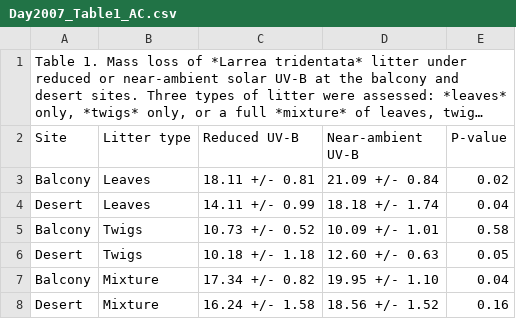
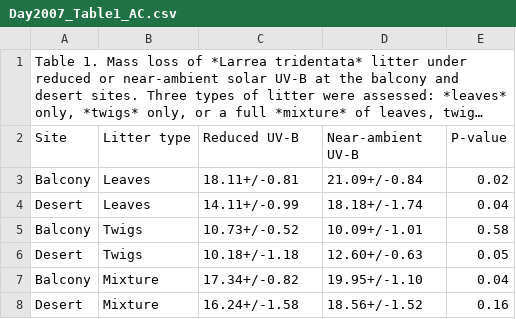
Before and after one commit to ktoddbrown/SoilDRaH, a CSV file: 01_DataRescue/Day2007/Day2007_Table1_AC.csv, drawn as a sheet; long unchanged cells end in ….

```diff
--- a/01_DataRescue/Day2007/Day2007_Table1_AC.csv
+++ b/01_DataRescue/Day2007/Day2007_Table1_AC.csv
@@ -2,7 +2,7 @@
 Site,Litter type,Reduced UV-B,Near-ambient UV-B,P-value
-Balcony,Leaves,18.11 +/- 0.81,21.09 +/- 0.84,0.02
-Desert,Leaves,14.11 +/- 0.99,18.18 +/- 1.74,0.04
-Balcony,Twigs,10.73 +/- 0.52,10.09 +/- 1.01,0.58
-Desert,Twigs,10.18 +/- 1.18,12.60 +/- 0.63,0.05
-Balcony,Mixture,17.34 +/- 0.82,19.95 +/- 1.10,0.04
-Desert,Mixture,16.24 +/- 1.58,18.56 +/- 1.52,0.16
+Balcony,Leaves,18.11+/-0.81,21.09+/-0.84,0.02
+Desert,Leaves,14.11+/-0.99,18.18+/-1.74,0.04
+Balcony,Twigs,10.73+/-0.52,10.09+/-1.01,0.58
+Desert,Twigs,10.18+/-1.18,12.60+/-0.63,0.05
+Balcony,Mixture,17.34+/-0.82,19.95+/-1.10,0.04
+Desert,Mixture,16.24+/-1.58,18.56+/-1.52,0.16
```
Also changed, not shown: 01_DataRescue/Day2007/Day2007_Table1_JK.csv.
